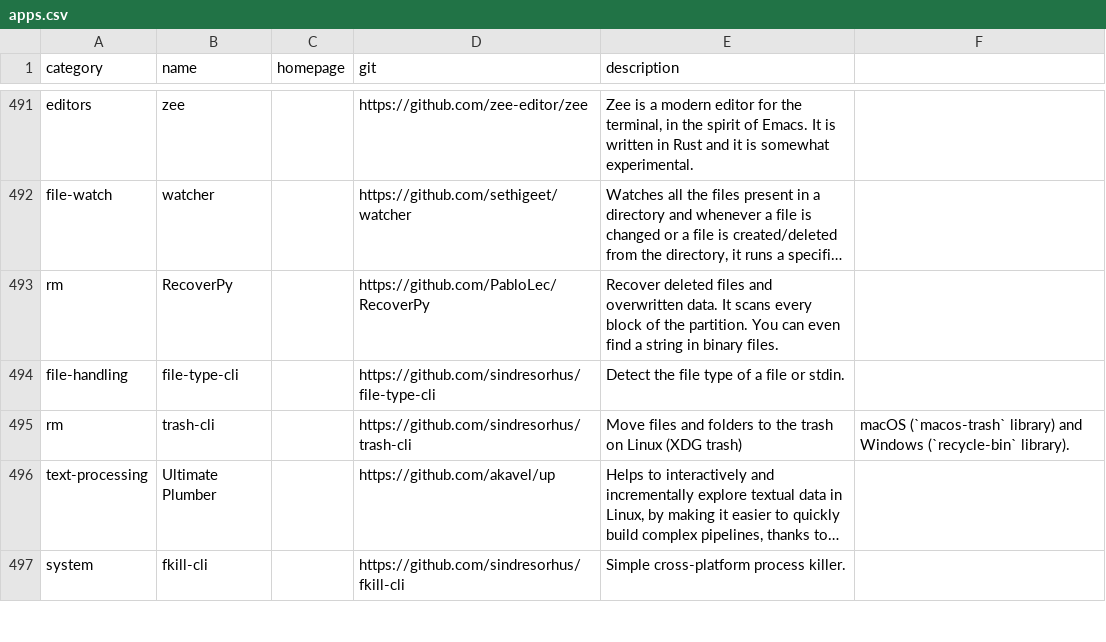
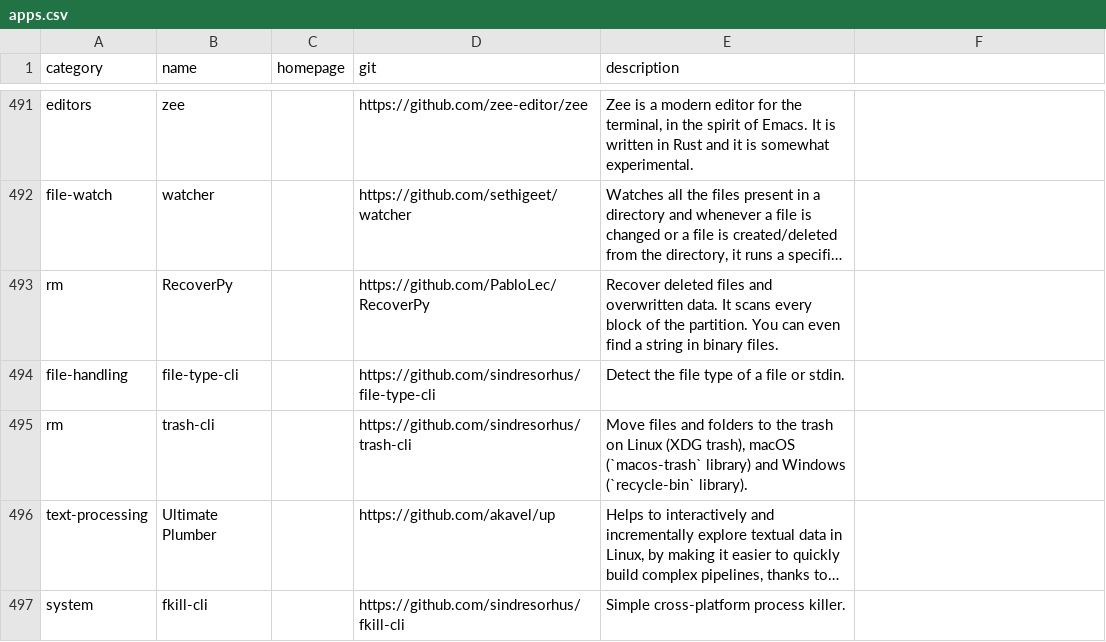
Before and after one commit to toolleeo/cli-apps, a CSV file: data/apps.csv, drawn as a sheet; only a part is shown, gaps mark what is left out; long unchanged cells end in …; the diff names each change by its address in the sheet, - before the commit and + after, or states it on an @@ line.

Commit message:
Add missing double quotes

```diff
--- a/data/apps.csv
+++ b/data/apps.csv
-E495 (description): …Linux (XDG trash)
+E495 (description): …Linux (XDG trash), macOS (`macos-trash` library) and Windows (`recycle-bin` library).
-F495: macOS (`macos-trash` library) and Windows (`recycle-bin` library).
+F495: (empty)
```
